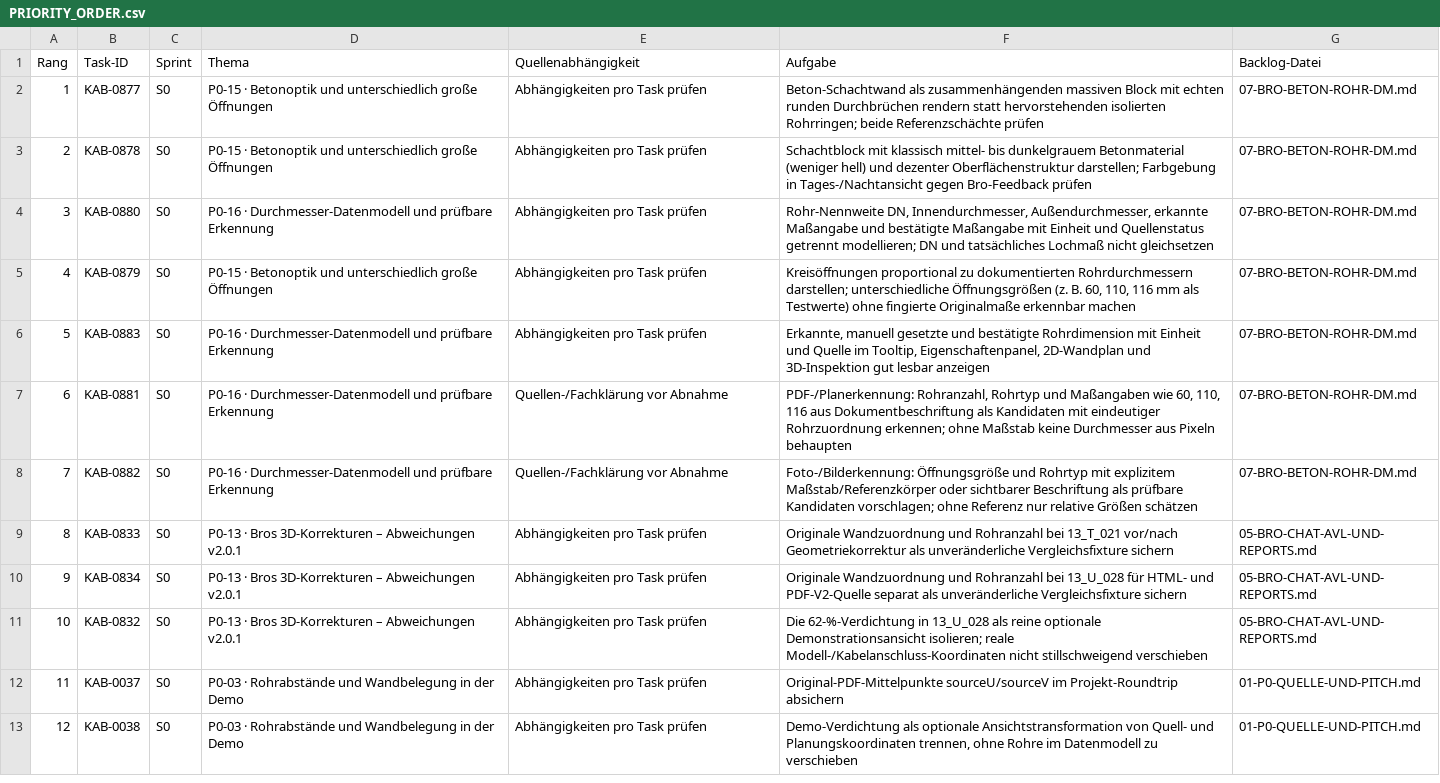
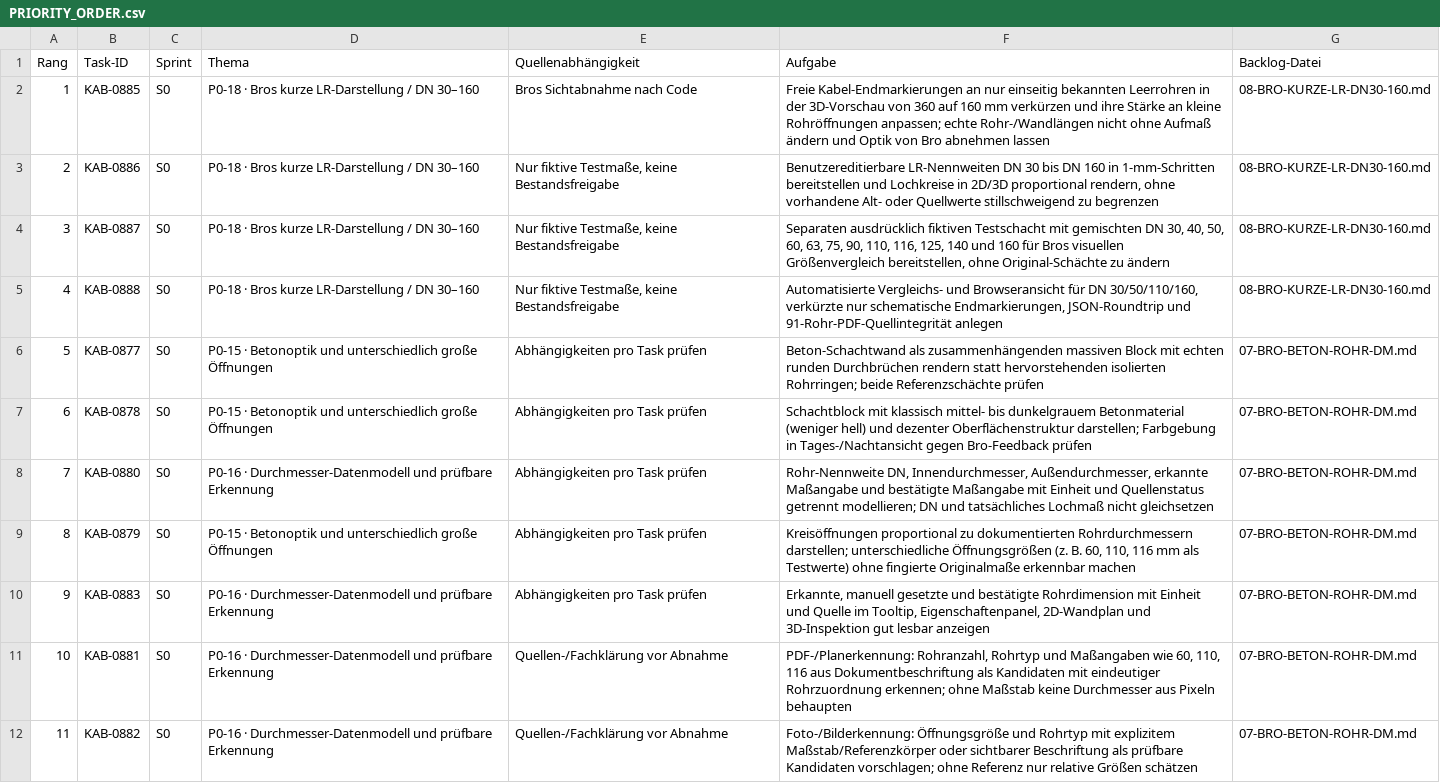
Before and after one commit to valoon4/Androidbaze, a CSV file: PC/Kabelsalat/TASKS/PRIORITY_ORDER.csv, drawn as a sheet; only a part is shown; the shorter side is filled out with more unchanged rows; addresses are those after the commit; the diff names each change by its address in the sheet, - before the commit and + after, or states it on an @@ line.

Commit message:
KAB-0885–0888: prioritize Bro's shorter LR stubs and DN30–160 visual scale across all 888 tasks

```diff
--- a/PC/Kabelsalat/TASKS/PRIORITY_ORDER.csv
+++ b/PC/Kabelsalat/TASKS/PRIORITY_ORDER.csv
+row 2: 1 | KAB-0885 | S0 | P0-18 · Bros kurze LR-Darstellung / DN 30–160 | Bros Sichtabnahme nach Code | Freie Kabel-Endmarkierungen an nur einseitig bekannten Leerrohren in der 3D-Vorschau von 360 auf 160 mm verkürzen und ihre Stärke an kleine Rohröffnungen anpassen; echte Rohr-/Wandlängen nicht ohne Aufmaß ändern und Optik von Bro abnehmen lassen | 08-BRO-KURZE-LR-DN30-160.md
+row 3: 2 | KAB-0886 | S0 | P0-18 · Bros kurze LR-Darstellung / DN 30–160 | Nur fiktive Testmaße, keine Bestandsfreigabe | Benutzereditierbare LR-Nennweiten DN 30 bis DN 160 in 1-mm-Schritten bereitstellen und Lochkreise in 2D/3D proportional rendern, ohne vorhandene Alt- oder Quellwerte stillschweigend zu begrenzen | 08-BRO-KURZE-LR-DN30-160.md
+row 4: 3 | KAB-0887 | S0 | P0-18 · Bros kurze LR-Darstellung / DN 30–160 | Nur fiktive Testmaße, keine Bestandsfreigabe | Separaten ausdrücklich fiktiven Testschacht mit gemischten DN 30, 40, 50, 60, 63, 75, 90, 110, 116, 125, 140 und 160 für Bros visuellen Größenvergleich bereitstellen, ohne Original-Schächte zu ändern | 08-BRO-KURZE-LR-DN30-160.md
+row 5: 4 | KAB-0888 | S0 | P0-18 · Bros kurze LR-Darstellung / DN 30–160 | Nur fiktive Testmaße, keine Bestandsfreigabe | Automatisierte Vergleichs- und Browseransicht für DN 30/50/110/160, verkürzte nur schematische Endmarkierungen, JSON-Roundtrip und 91-Rohr-PDF-Quellintegrität anlegen | 08-BRO-KURZE-LR-DN30-160.md
@@ column A (Rang) renumbered from row 6 down @@
```
